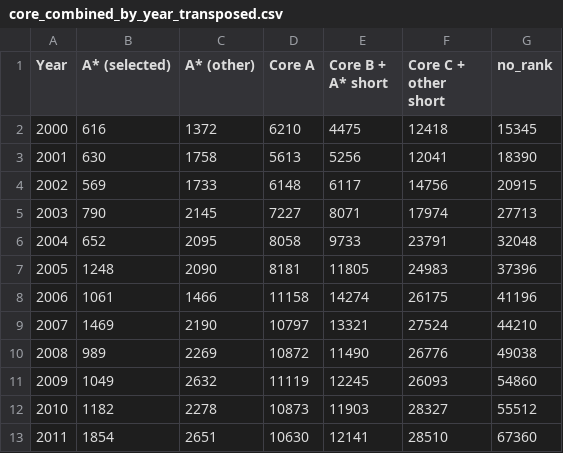
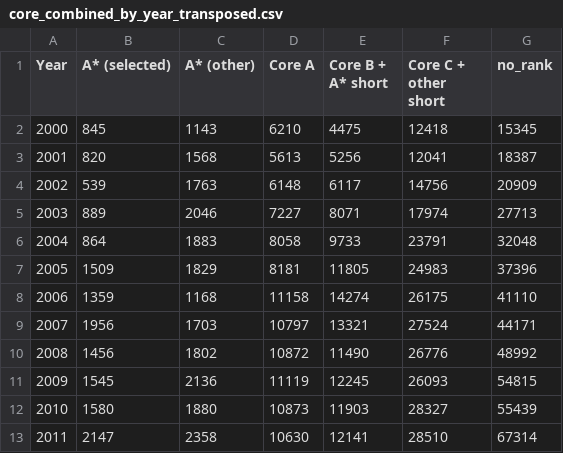
Before and after one commit to jtapolcai/corePaperList, a CSV file: core_combined_by_year_transposed.csv, drawn as a sheet; only a part is shown; the diff covers the shown part only.

```diff
--- a/core_combined_by_year_transposed.csv
+++ b/core_combined_by_year_transposed.csv
@@ -1,13 +1,13 @@
 Year;A* (selected);A* (other);Core A;Core B + A* short;Core C + other short;no_rank
-2000;616;1372;6210;4475;12418;15345
-2001;630;1758;5613;5256;12041;18390
-2002;569;1733;6148;6117;14756;20915
-2003;790;2145;7227;8071;17974;27713
-2004;652;2095;8058;9733;23791;32048
-2005;1248;2090;8181;11805;24983;37396
-2006;1061;1466;11158;14274;26175;41196
-2007;1469;2190;10797;13321;27524;44210
-2008;989;2269;10872;11490;26776;49038
-2009;1049;2632;11119;12245;26093;54860
-2010;1182;2278;10873;11903;28327;55512
-2011;1854;2651;10630;12141;28510;67360
+2000;845;1143;6210;4475;12418;15345
+2001;820;1568;5613;5256;12041;18387
+2002;539;1763;6148;6117;14756;20909
+2003;889;2046;7227;8071;17974;27713
+2004;864;1883;8058;9733;23791;32048
+2005;1509;1829;8181;11805;24983;37396
+2006;1359;1168;11158;14274;26175;41110
+2007;1956;1703;10797;13321;27524;44171
+2008;1456;1802;10872;11490;26776;48992
+2009;1545;2136;11119;12245;26093;54815
+2010;1580;1880;10873;11903;28327;55439
+2011;2147;2358;10630;12141;28510;67314
```
Also changed, not shown: 36 edited cells elsewhere in this file, authors_data.csv, 5 other files.
